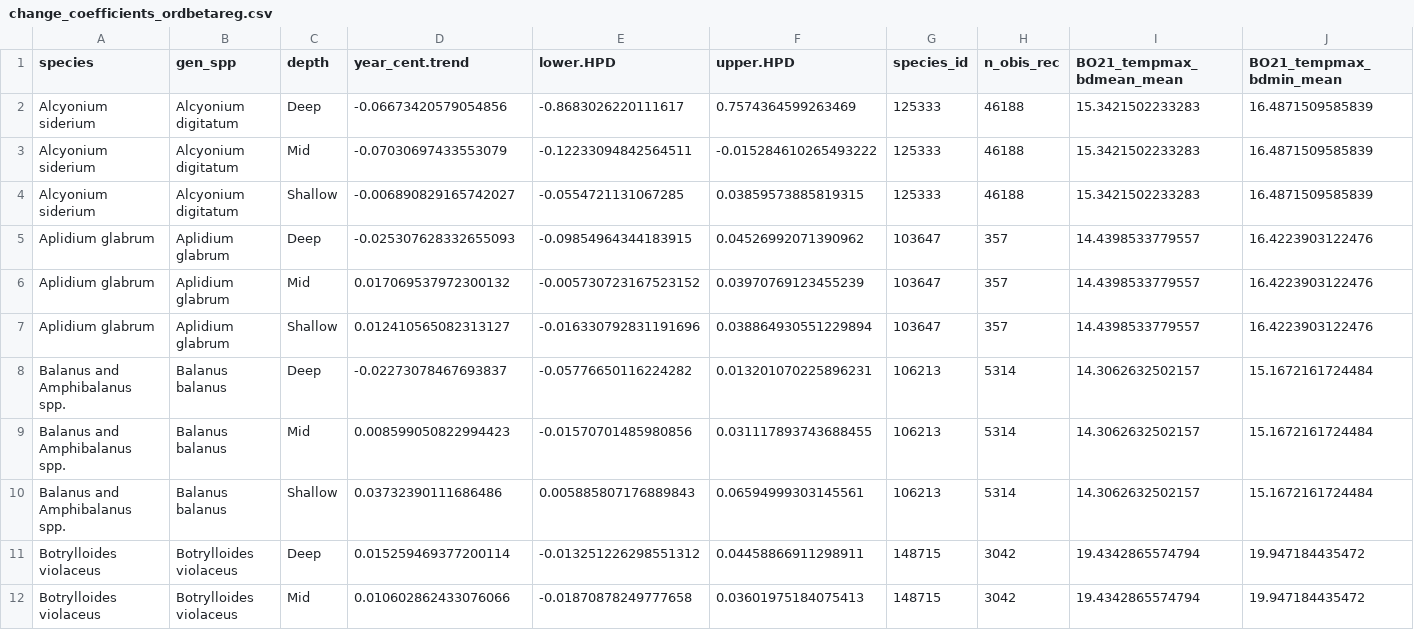
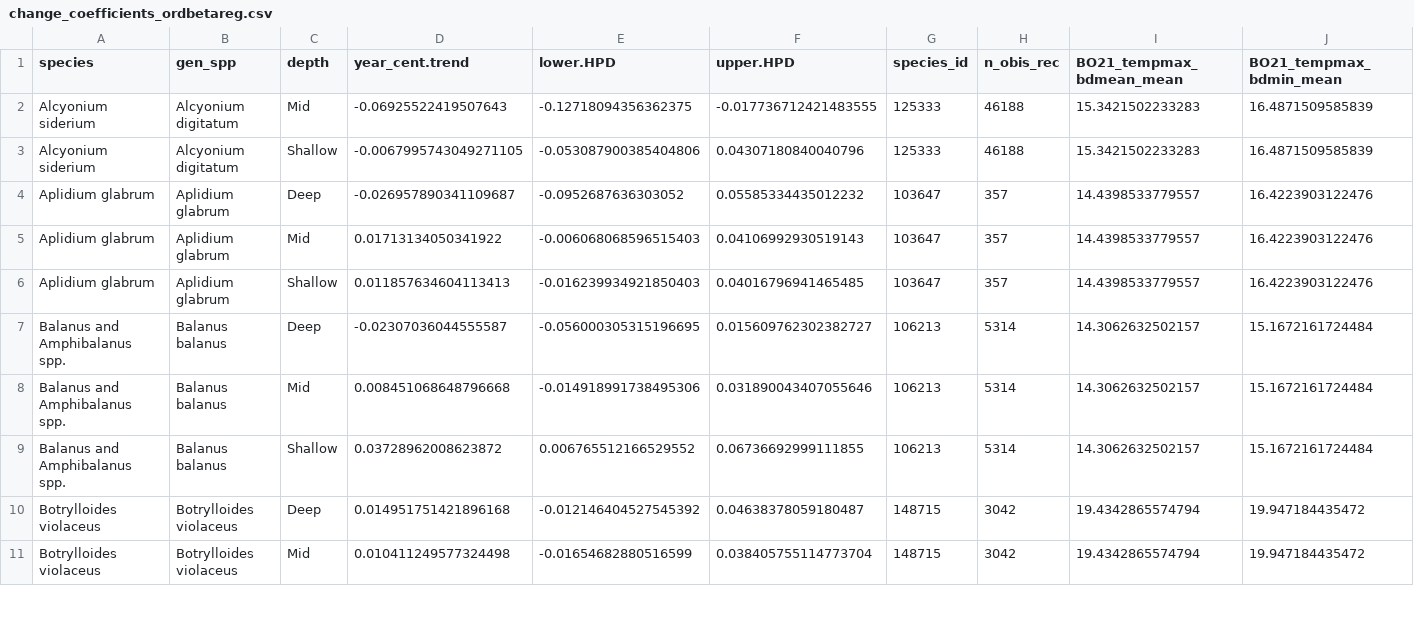
Before and after one commit to BAMcCollum/rock_wall_shallow_deep, a CSV file: data/change_coefficients_ordbetareg.csv, drawn as a sheet; only a part is shown; removed rows and columns are numbered as before the commit, all else as after; rows hold the shown columns only; the diff covers the shown part only; the diff names each change by its address in the sheet, - before the commit and + after, or states it on an @@ line.

Commit message:
update coefs

```diff
--- a/data/change_coefficients_ordbetareg.csv
+++ b/data/change_coefficients_ordbetareg.csv
-row 2: Alcyonium siderium | Alcyonium digitatum | Deep | -0.06673420579054856 | -0.8683026220111617 | 0.7574364599263469 | 125333 | 46188 | 15.3421502233283 | 16.4871509585839
-D2 (year_cent.trend): -0.07030697433553079
+D2 (year_cent.trend): -0.06925522419507643
-E2 (lower.HPD): -0.12233094842564511
+E2 (lower.HPD): -0.12718094356362375
-F2 (upper.HPD): -0.015284610265493222
+F2 (upper.HPD): -0.017736712421483555
-D3 (year_cent.trend): -0.006890829165742027
+D3 (year_cent.trend): -0.0067995743049271105
-E3 (lower.HPD): -0.0554721131067285
+E3 (lower.HPD): -0.053087900385404806
-F3 (upper.HPD): 0.03859573885819315
+F3 (upper.HPD): 0.04307180840040796
-D4 (year_cent.trend): -0.025307628332655093
+D4 (year_cent.trend): -0.026957890341109687
-E4 (lower.HPD): -0.09854964344183915
+E4 (lower.HPD): -0.0952687636303052
-F4 (upper.HPD): 0.04526992071390962
+F4 (upper.HPD): 0.05585334435012232
-D5 (year_cent.trend): 0.017069537972300132
+D5 (year_cent.trend): 0.01713134050341922
-E5 (lower.HPD): -0.005730723167523152
+E5 (lower.HPD): -0.006068068596515403
-F5 (upper.HPD): 0.03970769123455239
+F5 (upper.HPD): 0.04106992930519143
-D6 (year_cent.trend): 0.012410565082313127
+D6 (year_cent.trend): 0.011857634604113413
-E6 (lower.HPD): -0.016330792831191696
+E6 (lower.HPD): -0.016239934921850403
-F6 (upper.HPD): 0.038864930551229894
+F6 (upper.HPD): 0.04016796941465485
-D7 (year_cent.trend): -0.02273078467693837
+D7 (year_cent.trend): -0.02307036044555587
-E7 (lower.HPD): -0.05776650116224282
+E7 (lower.HPD): -0.056000305315196695
-F7 (upper.HPD): 0.013201070225896231
+F7 (upper.HPD): 0.015609762302382727
-D8 (year_cent.trend): 0.008599050822994423
+D8 (year_cent.trend): 0.008451068648796668
-E8 (lower.HPD): -0.01570701485980856
+E8 (lower.HPD): -0.014918991738495306
-F8 (upper.HPD): 0.031117893743688455
+F8 (upper.HPD): 0.031890043407055646
-D9 (year_cent.trend): 0.03732390111686486
+D9 (year_cent.trend): 0.03728962008623872
-E9 (lower.HPD): 0.005885807176889843
+E9 (lower.HPD): 0.006765512166529552
-F9 (upper.HPD): 0.06594999303145561
+F9 (upper.HPD): 0.06736692999111855
-D10 (year_cent.trend): 0.015259469377200114
+D10 (year_cent.trend): 0.014951751421896168
-E10 (lower.HPD): -0.013251226298551312
+E10 (lower.HPD): -0.012146404527545392
-F10 (upper.HPD): 0.04458866911298911
+F10 (upper.HPD): 0.04638378059180487
-D11 (year_cent.trend): 0.010602862433076066
+D11 (year_cent.trend): 0.010411249577324498
-E11 (lower.HPD): -0.01870878249777658
+E11 (lower.HPD): -0.01654682880516599
-F11 (upper.HPD): 0.03601975184075413
+F11 (upper.HPD): 0.038405755114773704
```
Also changed, not shown: 1 removed row and 108 edited cells elsewhere in this file.
